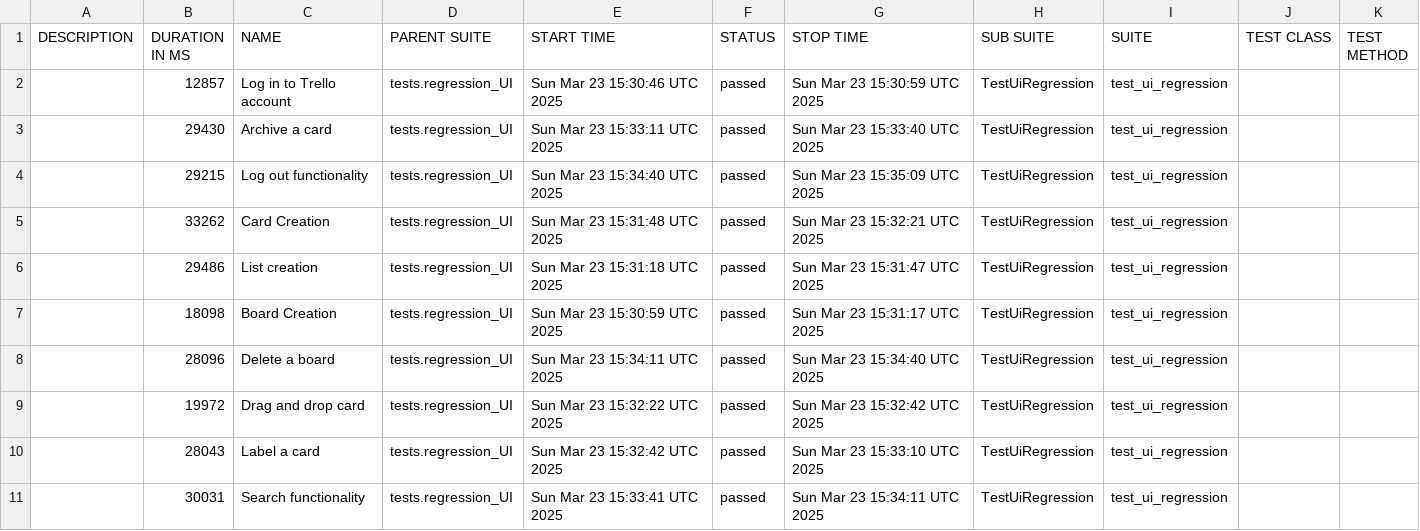
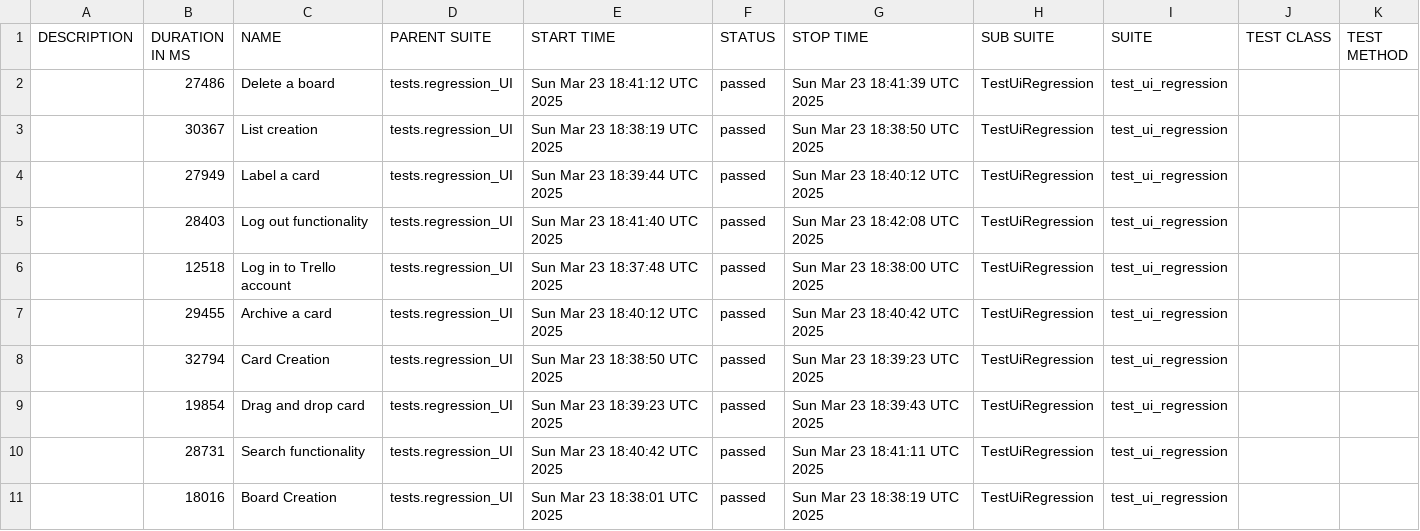
Before and after one commit to vkqapro/pythonPlaywright, a CSV file: data/suites.csv, drawn as a sheet.

```diff
--- a/data/suites.csv
+++ b/data/suites.csv
@@ -1,11 +1,11 @@
 "DESCRIPTION","DURATION IN MS","NAME","PARENT SUITE","START TIME","STATUS","STOP TIME","SUB SUITE","SUITE","TEST CLASS","TEST METHOD"
-"","12857","Log in to Trello account","tests.regression_UI","Sun Mar 23 15:30:46 UTC 2025","passed","Sun Mar 23 15:30:59 UTC 2025","TestUiRegression","test_ui_regression","",""
-"","29430","Archive a card","tests.regression_UI","Sun Mar 23 15:33:11 UTC 2025","passed","Sun Mar 23 15:33:40 UTC 2025","TestUiRegression","test_ui_regression","",""
-"","29215","Log out functionality","tests.regression_UI","Sun Mar 23 15:34:40 UTC 2025","passed","Sun Mar 23 15:35:09 UTC 2025","TestUiRegression","test_ui_regression","",""
-"","33262","Card Creation","tests.regression_UI","Sun Mar 23 15:31:48 UTC 2025","passed","Sun Mar 23 15:32:21 UTC 2025","TestUiRegression","test_ui_regression","",""
-"","29486","List creation","tests.regression_UI","Sun Mar 23 15:31:18 UTC 2025","passed","Sun Mar 23 15:31:47 UTC 2025","TestUiRegression","test_ui_regression","",""
-"","18098","Board Creation","tests.regression_UI","Sun Mar 23 15:30:59 UTC 2025","passed","Sun Mar 23 15:31:17 UTC 2025","TestUiRegression","test_ui_regression","",""
-"","28096","Delete a board","tests.regression_UI","Sun Mar 23 15:34:11 UTC 2025","passed","Sun Mar 23 15:34:40 UTC 2025","TestUiRegression","test_ui_regression","",""
-"","19972","Drag and drop card","tests.regression_UI","Sun Mar 23 15:32:22 UTC 2025","passed","Sun Mar 23 15:32:42 UTC 2025","TestUiRegression","test_ui_regression","",""
-"","28043","Label a card","tests.regression_UI","Sun Mar 23 15:32:42 UTC 2025","passed","Sun Mar 23 15:33:10 UTC 2025","TestUiRegression","test_ui_regression","",""
-"","30031","Search functionality","tests.regression_UI","Sun Mar 23 15:33:41 UTC 2025","passed","Sun Mar 23 15:34:11 UTC 2025","TestUiRegression","test_ui_regression","",""
+"","27486","Delete a board","tests.regression_UI","Sun Mar 23 18:41:12 UTC 2025","passed","Sun Mar 23 18:41:39 UTC 2025","TestUiRegression","test_ui_regression","",""
+"","30367","List creation","tests.regression_UI","Sun Mar 23 18:38:19 UTC 2025","passed","Sun Mar 23 18:38:50 UTC 2025","TestUiRegression","test_ui_regression","",""
+"","27949","Label a card","tests.regression_UI","Sun Mar 23 18:39:44 UTC 2025","passed","Sun Mar 23 18:40:12 UTC 2025","TestUiRegression","test_ui_regression","",""
+"","28403","Log out functionality","tests.regression_UI","Sun Mar 23 18:41:40 UTC 2025","passed","Sun Mar 23 18:42:08 UTC 2025","TestUiRegression","test_ui_regression","",""
+"","12518","Log in to Trello account","tests.regression_UI","Sun Mar 23 18:37:48 UTC 2025","passed","Sun Mar 23 18:38:00 UTC 2025","TestUiRegression","test_ui_regression","",""
+"","29455","Archive a card","tests.regression_UI","Sun Mar 23 18:40:12 UTC 2025","passed","Sun Mar 23 18:40:42 UTC 2025","TestUiRegression","test_ui_regression","",""
+"","32794","Card Creation","tests.regression_UI","Sun Mar 23 18:38:50 UTC 2025","passed","Sun Mar 23 18:39:23 UTC 2025","TestUiRegression","test_ui_regression","",""
+"","19854","Drag and drop card","tests.regression_UI","Sun Mar 23 18:39:23 UTC 2025","passed","Sun Mar 23 18:39:43 UTC 2025","TestUiRegression","test_ui_regression","",""
+"","28731","Search functionality","tests.regression_UI","Sun Mar 23 18:40:42 UTC 2025","passed","Sun Mar 23 18:41:11 UTC 2025","TestUiRegression","test_ui_regression","",""
+"","18016","Board Creation","tests.regression_UI","Sun Mar 23 18:38:01 UTC 2025","passed","Sun Mar 23 18:38:19 UTC 2025","TestUiRegression","test_ui_regression","",""
```
Also changed, not shown: 48 other files.
